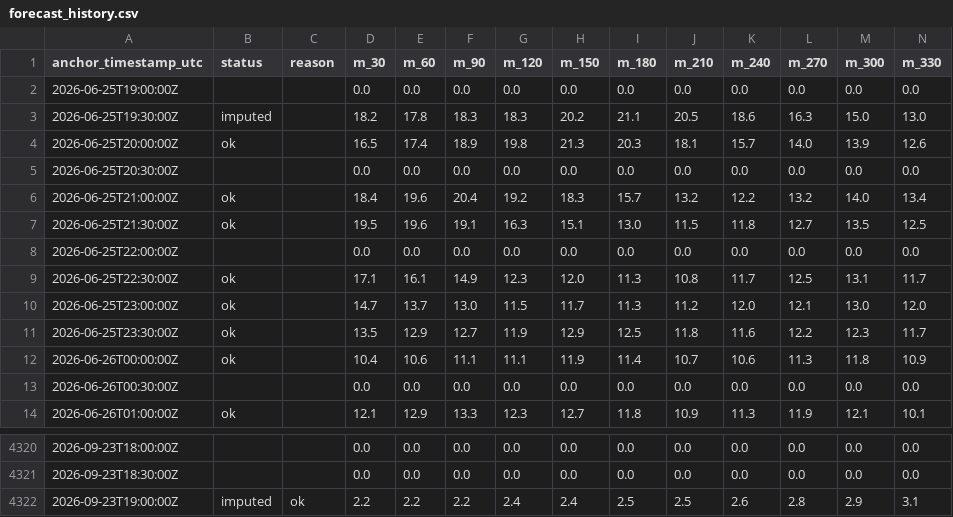
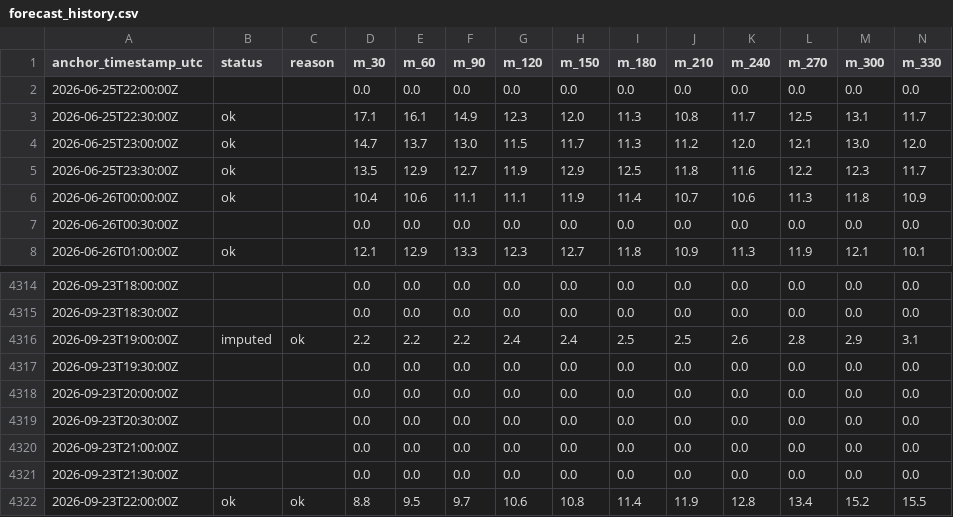
Before and after one commit to eunsu-park/ap-prediction, a CSV file: site/data/forecast_history.csv, drawn as a sheet; only a part is shown, gaps mark what is left out; removed rows and columns are numbered as before the commit, all else as after; rows hold the shown columns only; the diff names each change by its address in the sheet, - before the commit and + after, or states it on an @@ line.

```diff
--- a/site/data/forecast_history.csv
+++ b/site/data/forecast_history.csv
-row 2: 2026-06-25T19:00:00Z |  |  | 0.0 | 0.0 | 0.0 | 0.0 | 0.0 | 0.0 | 0.0 | 0.0 | 0.0 | 0.0 | 0.0
-row 3: 2026-06-25T19:30:00Z | imputed |  | 18.2 | 17.8 | 18.3 | 18.3 | 20.2 | 21.1 | 20.5 | 18.6 | 16.3 | 15.0 | 13.0
-row 4: 2026-06-25T20:00:00Z | ok |  | 16.5 | 17.4 | 18.9 | 19.8 | 21.3 | 20.3 | 18.1 | 15.7 | 14.0 | 13.9 | 12.6
-row 5: 2026-06-25T20:30:00Z |  |  | 0.0 | 0.0 | 0.0 | 0.0 | 0.0 | 0.0 | 0.0 | 0.0 | 0.0 | 0.0 | 0.0
-row 6: 2026-06-25T21:00:00Z | ok |  | 18.4 | 19.6 | 20.4 | 19.2 | 18.3 | 15.7 | 13.2 | 12.2 | 13.2 | 14.0 | 13.4
-row 7: 2026-06-25T21:30:00Z | ok |  | 19.5 | 19.6 | 19.1 | 16.3 | 15.1 | 13.0 | 11.5 | 11.8 | 12.7 | 13.5 | 12.5
+row 4317: 2026-09-23T19:30:00Z |  |  | 0.0 | 0.0 | 0.0 | 0.0 | 0.0 | 0.0 | 0.0 | 0.0 | 0.0 | 0.0 | 0.0
+row 4318: 2026-09-23T20:00:00Z |  |  | 0.0 | 0.0 | 0.0 | 0.0 | 0.0 | 0.0 | 0.0 | 0.0 | 0.0 | 0.0 | 0.0
+row 4319: 2026-09-23T20:30:00Z |  |  | 0.0 | 0.0 | 0.0 | 0.0 | 0.0 | 0.0 | 0.0 | 0.0 | 0.0 | 0.0 | 0.0
+row 4320: 2026-09-23T21:00:00Z |  |  | 0.0 | 0.0 | 0.0 | 0.0 | 0.0 | 0.0 | 0.0 | 0.0 | 0.0 | 0.0 | 0.0
+row 4321: 2026-09-23T21:30:00Z |  |  | 0.0 | 0.0 | 0.0 | 0.0 | 0.0 | 0.0 | 0.0 | 0.0 | 0.0 | 0.0 | 0.0
+row 4322: 2026-09-23T22:00:00Z | ok | ok | 8.8 | 9.5 | 9.7 | 10.6 | 10.8 | 11.4 | 11.9 | 12.8 | 13.4 | 15.2 | 15.5
```
Also changed, not shown: 3 other files.
